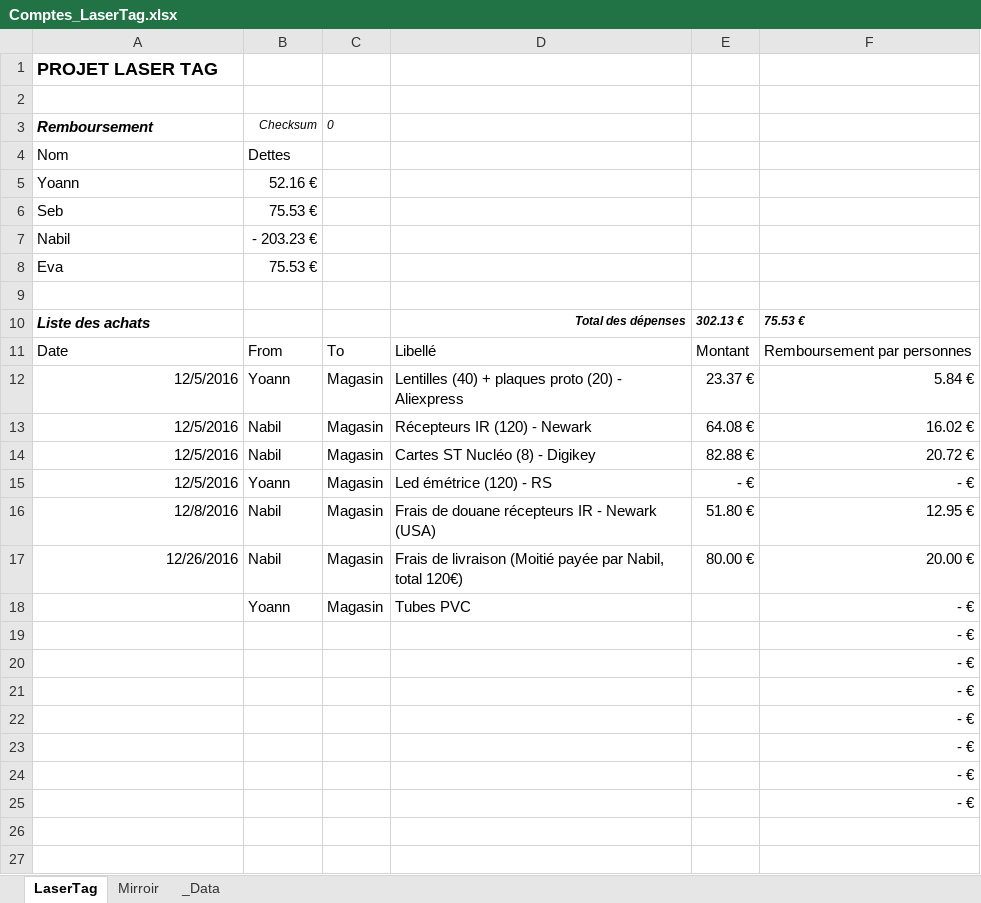
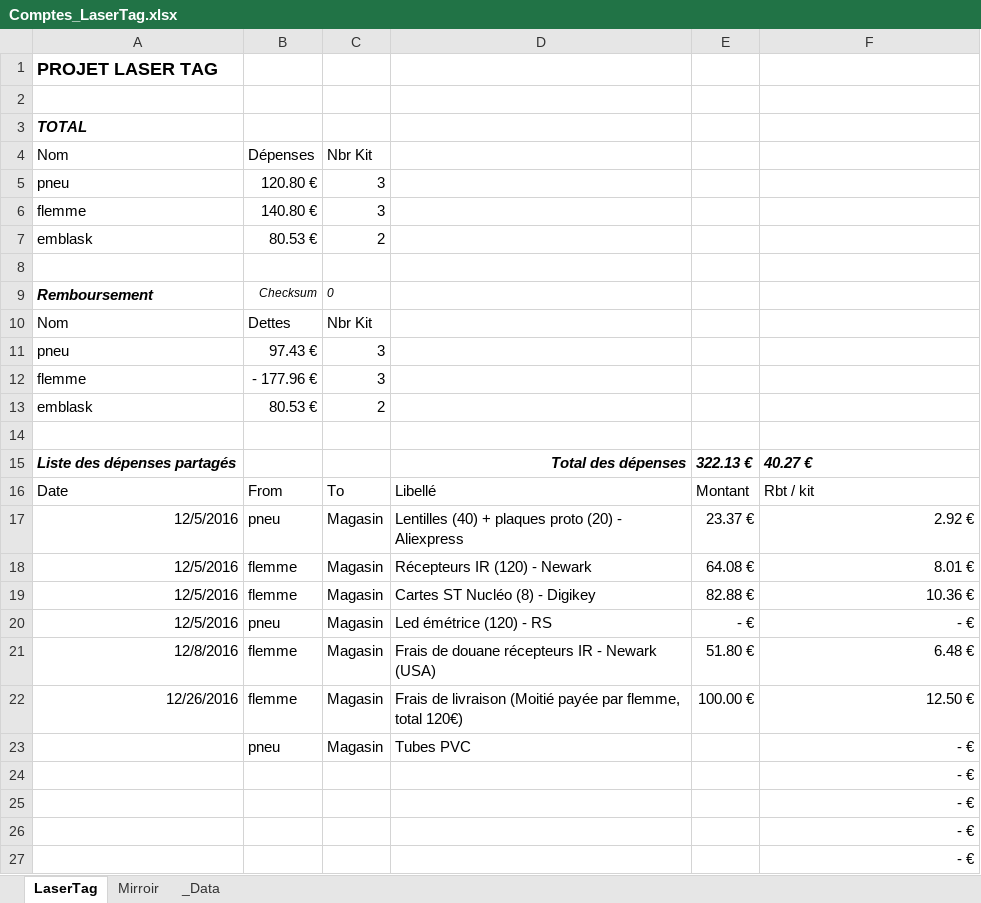
Before and after one commit to Emblask/laser-tag-doc, an Excel workbook: Comptes_LaserTag.xlsx, sheet LaserTag, drawn as a sheet; only a part is shown; the shorter side is filled out with more unchanged rows; values as stored, in another font and other column widths than the file's, no borders; table styles not drawn; removed rows and columns are numbered as before the commit, all else as after; the diff covers the shown part only; the diff names each change by its address in the sheet, - before the commit and + after, or states it on an @@ line.

Commit message:
Fiche commandes git + MAJ Comptes

```diff
--- a/Comptes_LaserTag.xlsx (sheet LaserTag)
+++ b/Comptes_LaserTag.xlsx (sheet LaserTag)
+row 3: TOTAL
+row 4: Nom | Dépenses | Nbr Kit
+row 5: pneu | 120.80 € | 3
+row 6: flemme | 140.80 € | 3
+row 7: emblask | 80.53 € | 2
+row 8: (empty)
-C10: (empty)
+C10: Nbr Kit
-row 5: Yoann | 52.16 €
-row 6: Seb | 75.53 €
-row 7: Nabil | - 203.23 €
-row 8: Eva | 75.53 €
+row 11: pneu | 97.43 € | 3
+row 12: flemme | - 177.96 € | 3
+row 13: emblask | 80.53 € | 2
-row 10: Liste des achats |  |  | Total des dépenses | 302.13 € | 75.53 €
+row 15: Liste des dépenses partagés |  |  | Total des dépenses | 322.13 € | 40.27 €
-F16: Remboursement par personnes
+F16: Rbt / kit
-B17: Yoann
+B17: pneu
-F17: 5.84 €
+F17: 2.92 €
-B18:B19: Nabil
+B18:B19: flemme
-F18: 16.02 €
+F18: 8.01 €
-F19: 20.72 €
+F19: 10.36 €
-B20: Yoann
+B20: pneu
-B21:B22: Nabil
+B21:B22: flemme
-F21: 12.95 €
+F21: 6.48 €
-D22: …payée par Nabil, total 120€)
+D22: …payée par flemme, total 120€)
-E22: 80.00 €
+E22: 100.00 €
-F22: 20.00 €
+F22: 12.50 €
-B23: Yoann
+B23: pneu
```
Also changed, not shown: 15 added rows elsewhere in this sheet, sheet _Data, formulas that keep their value, 1 other file.
